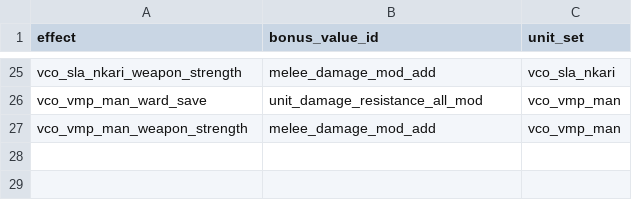
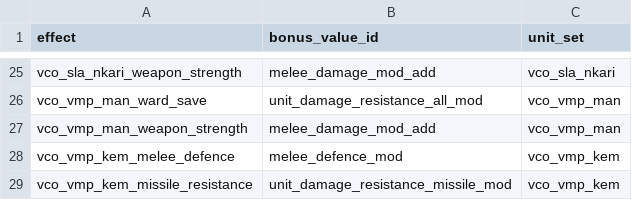
Before and after one commit to msolefonte/vco, a TSV file: src/db/effect_bonus_value_ids_unit_sets_tables_vco.tsv, drawn as a sheet; only a part is shown, gaps mark what is left out; the diff names each change by its address in the sheet, - before the commit and + after, or states it on an @@ line.

```diff
--- a/src/db/effect_bonus_value_ids_unit_sets_tables_vco.tsv
+++ b/src/db/effect_bonus_value_ids_unit_sets_tables_vco.tsv
+row 28: vco_vmp_kem_melee_defence | melee_defence_mod | vco_vmp_kem
+row 29: vco_vmp_kem_missile_resistance | unit_damage_resistance_missile_mod | vco_vmp_kem
```
Also changed, not shown: src/db/effect_bundles_tables_vco.tsv, src/db/effects_tables_vco.tsv, 12 other files.
